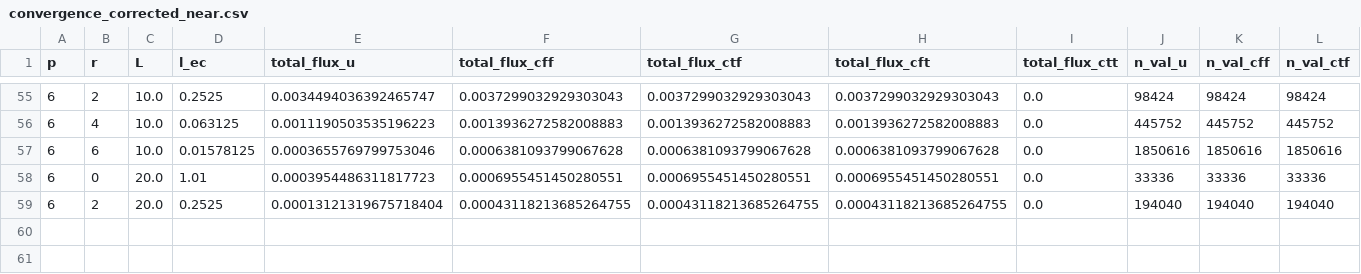
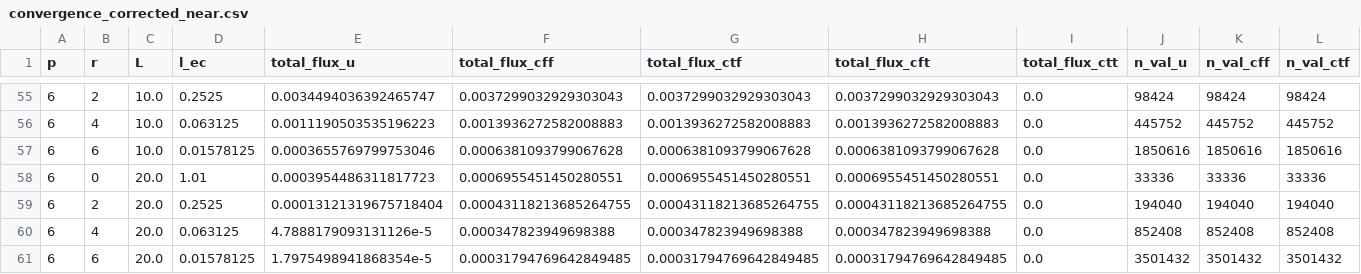
Before and after one commit to xuanzhaogao/four_index_integral_solver, a CSV file: codes/box3d_corrected/data/convergence_corrected_near.csv, drawn as a sheet; only a part is shown, gaps mark what is left out; rows hold the shown columns only; the diff names each change by its address in the sheet, - before the commit and + after, or states it on an @@ line.

Commit message:
update flux results

```diff
--- a/codes/box3d_corrected/data/convergence_corrected_near.csv
+++ b/codes/box3d_corrected/data/convergence_corrected_near.csv
+row 60: 6 | 4 | 20.0 | 0.063125 | 4.7888179093131126e-5 | 0.000347823949698388 | 0.000347823949698388 | 0.000347823949698388 | 0.0 | 852408 | 852408 | 852408
+row 61: 6 | 6 | 20.0 | 0.01578125 | 1.7975498941868354e-5 | 0.00031794769642849485 | 0.00031794769642849485 | 0.00031794769642849485 | 0.0 | 3501432 | 3501432 | 3501432
```
Also changed, not shown: 6 other files.
